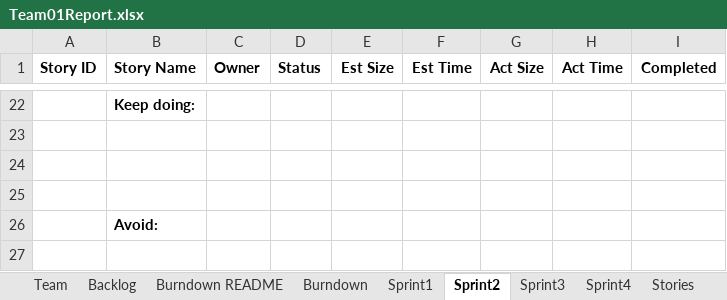
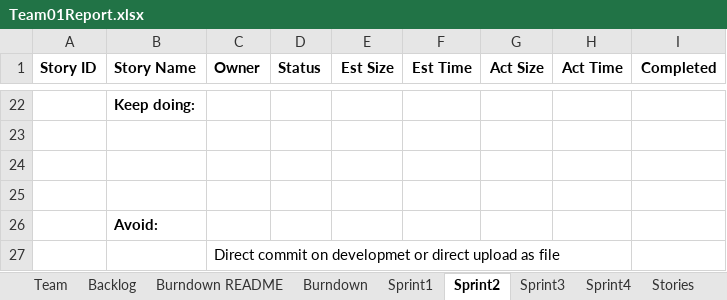
Before and after one commit to SmitaRath/AgileMethodologies_FinalProject, an Excel workbook: Team01Report.xlsx, sheet Sprint2, drawn as a sheet; only a part is shown, gaps mark what is left out; values as stored, in another font and other column widths than the file's, no borders; the diff names each change by its address in the sheet, - before the commit and + after, or states it on an @@ line.

Commit message:
sprint 2 excel is updated

```diff
--- a/Team01Report.xlsx (sheet Sprint2)
+++ b/Team01Report.xlsx (sheet Sprint2)
+row 27:  |  | Direct commit on developmet or direct upload as file
```
